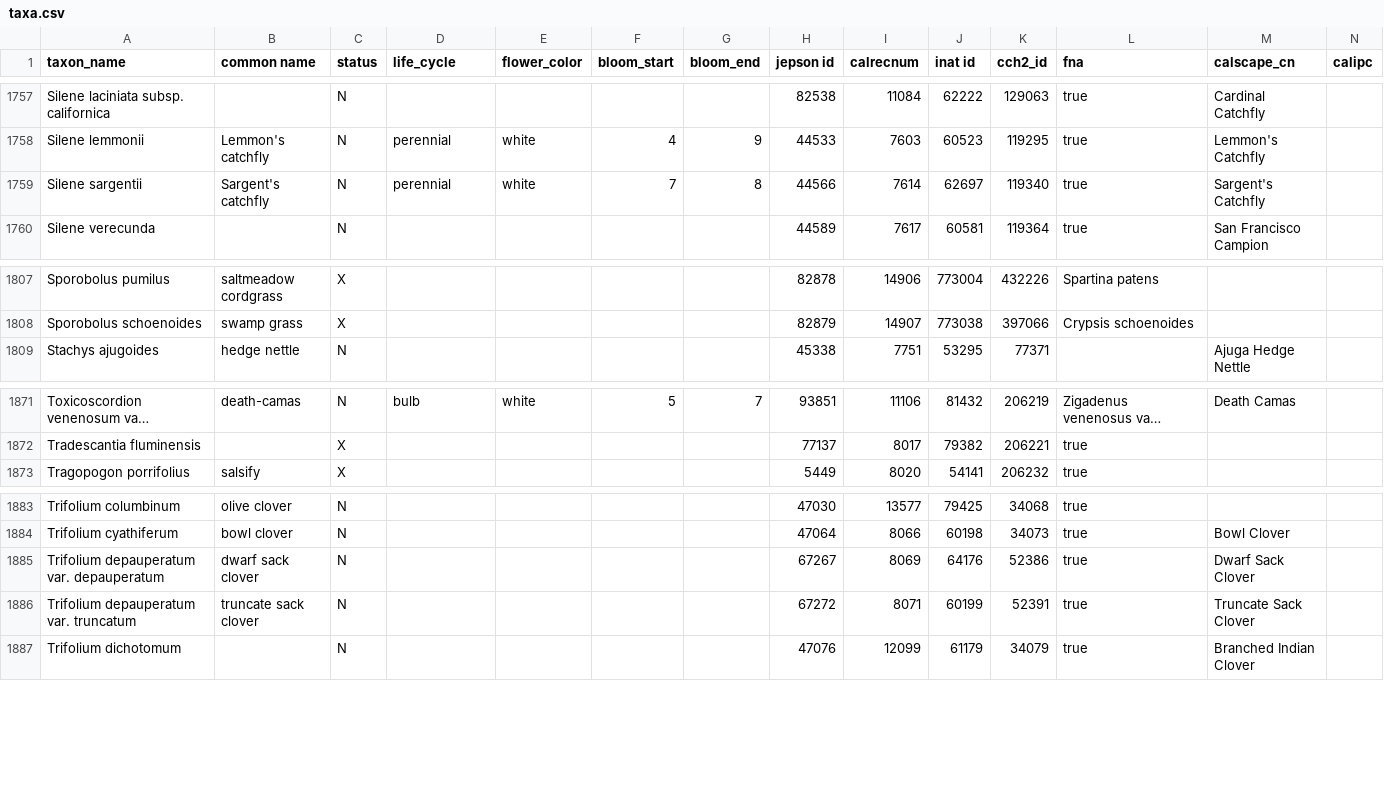
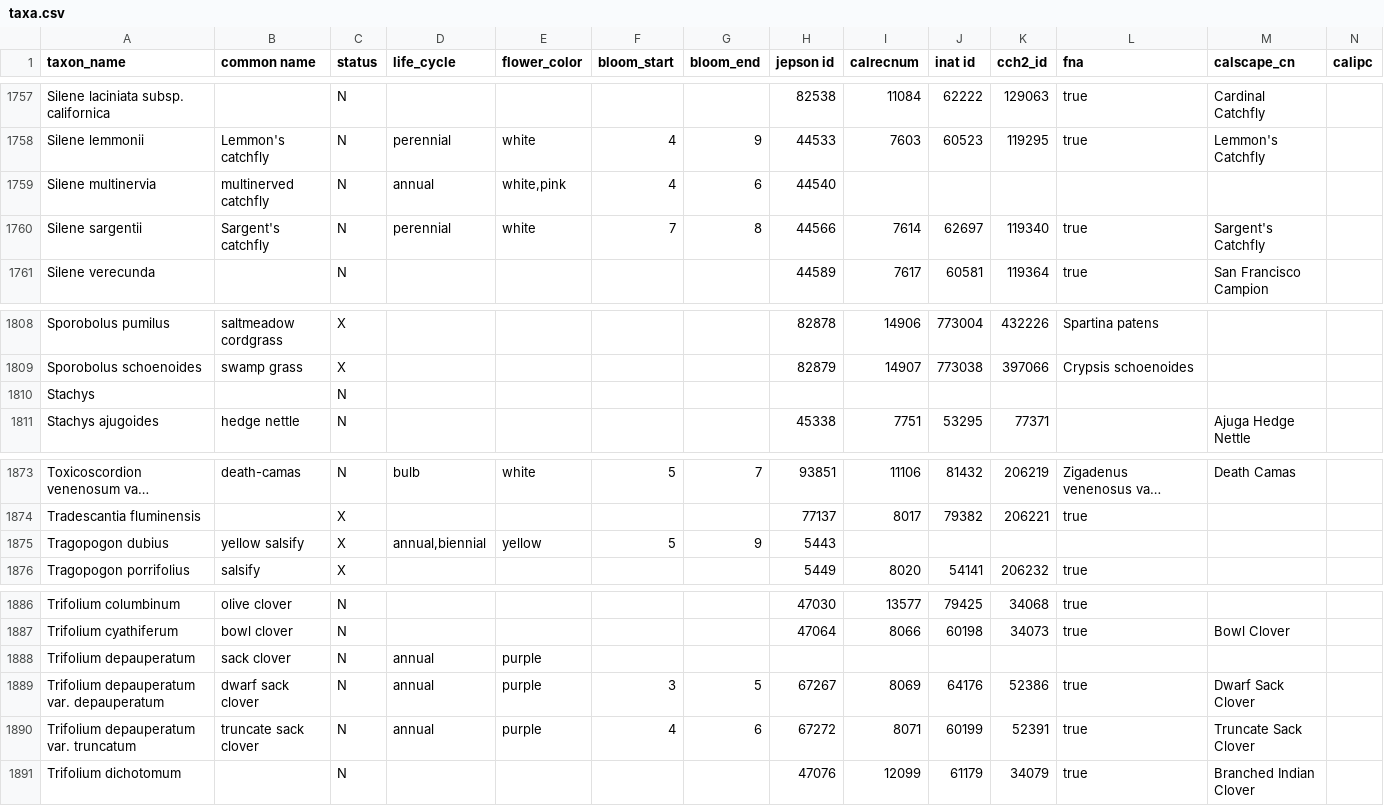
Before and after one commit to ca-plants/ca-plant-list, a CSV file: data/taxa.csv, drawn as a sheet; only a part is shown, gaps mark what is left out; long unchanged cells end in …; addresses are those after the commit; rows hold the shown columns only; the diff names each change by its address in the sheet, - before the commit and + after, or states it on an @@ line.

Commit message:
taxa updates

```diff
--- a/data/taxa.csv
+++ b/data/taxa.csv
+row 1759: Silene multinervia | multinerved catchfly | N | annual | white,pink | 4 | 6 | 44540
+row 1810: Stachys |  | N
+row 1875: Tragopogon dubius | yellow salsify | X | annual,biennial | yellow | 5 | 9 | 5443
+row 1888: Trifolium depauperatum | sack clover | N | annual | purple
-D1889:D1890 (life_cycle): (empty)
+D1889:D1890 (life_cycle): annual
-E1889:E1890 (flower_color): (empty)
+E1889:E1890 (flower_color): purple
-F1889 (bloom_start): (empty)
+F1889 (bloom_start): 3
-G1889 (bloom_end): (empty)
+G1889 (bloom_end): 5
-F1890 (bloom_start): (empty)
+F1890 (bloom_start): 4
-G1890 (bloom_end): (empty)
+G1890 (bloom_end): 6
```
Also changed, not shown: data/synonyms.csv.
